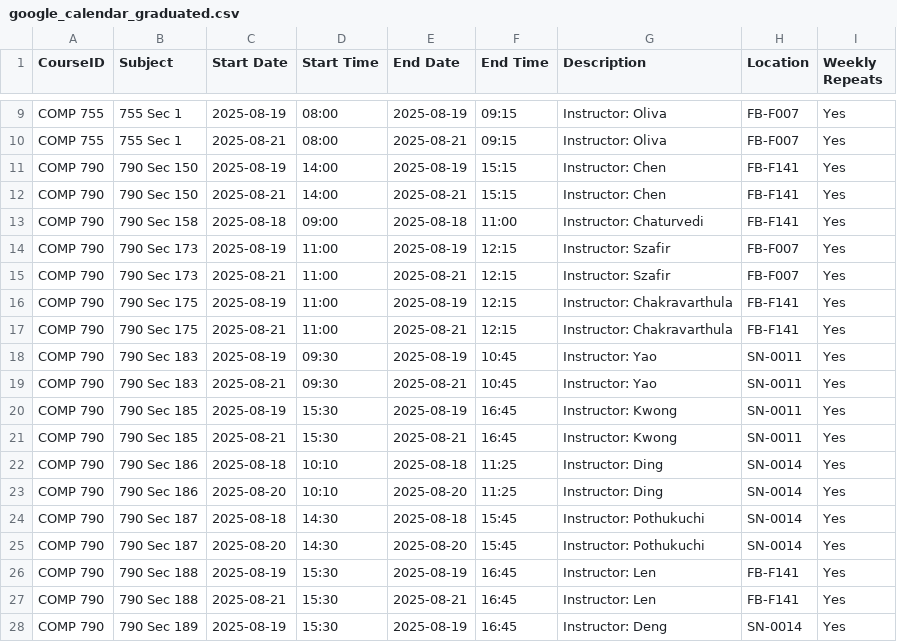
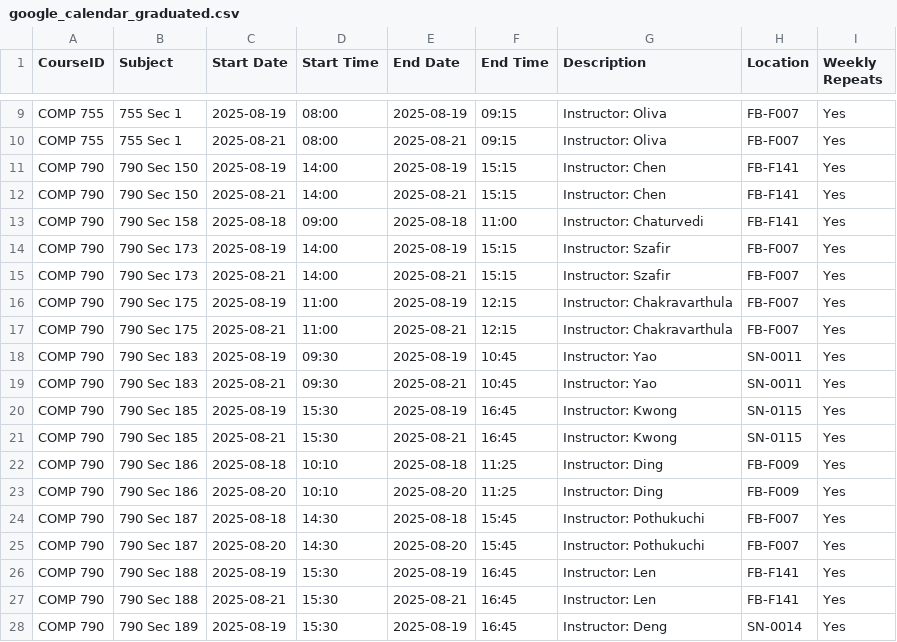
Before and after one commit to hashunc/UNC-CS-Course-Scheduling-mk2, a CSV file: data/Output/google_calendar_graduated.csv, drawn as a sheet; only a part is shown, gaps mark what is left out.

```diff
--- a/data/Output/google_calendar_graduated.csv
+++ b/data/Output/google_calendar_graduated.csv
@@ -13,14 +13,14 @@ COMP 790,790 Sec 150,2025-08-21,14:00,2025-08-21,15:15,Instructor: Chen,FB-F141,
 COMP 790,790 Sec 158,2025-08-18,09:00,2025-08-18,11:00,Instructor: Chaturvedi,FB-F141,Yes
-COMP 790,790 Sec 173,2025-08-19,11:00,2025-08-19,12:15,Instructor: Szafir,FB-F007,Yes
-COMP 790,790 Sec 173,2025-08-21,11:00,2025-08-21,12:15,Instructor: Szafir,FB-F007,Yes
-COMP 790,790 Sec 175,2025-08-19,11:00,2025-08-19,12:15,Instructor: Chakravarthula,FB-F141,Yes
-COMP 790,790 Sec 175,2025-08-21,11:00,2025-08-21,12:15,Instructor: Chakravarthula,FB-F141,Yes
+COMP 790,790 Sec 173,2025-08-19,14:00,2025-08-19,15:15,Instructor: Szafir,FB-F007,Yes
+COMP 790,790 Sec 173,2025-08-21,14:00,2025-08-21,15:15,Instructor: Szafir,FB-F007,Yes
+COMP 790,790 Sec 175,2025-08-19,11:00,2025-08-19,12:15,Instructor: Chakravarthula,FB-F007,Yes
+COMP 790,790 Sec 175,2025-08-21,11:00,2025-08-21,12:15,Instructor: Chakravarthula,FB-F007,Yes
 COMP 790,790 Sec 183,2025-08-19,09:30,2025-08-19,10:45,Instructor: Yao,SN-0011,Yes
 COMP 790,790 Sec 183,2025-08-21,09:30,2025-08-21,10:45,Instructor: Yao,SN-0011,Yes
-COMP 790,790 Sec 185,2025-08-19,15:30,2025-08-19,16:45,Instructor: Kwong,SN-0011,Yes
-COMP 790,790 Sec 185,2025-08-21,15:30,2025-08-21,16:45,Instructor: Kwong,SN-0011,Yes
-COMP 790,790 Sec 186,2025-08-18,10:10,2025-08-18,11:25,Instructor: Ding,SN-0014,Yes
-COMP 790,790 Sec 186,2025-08-20,10:10,2025-08-20,11:25,Instructor: Ding,SN-0014,Yes
-COMP 790,790 Sec 187,2025-08-18,14:30,2025-08-18,15:45,Instructor: Pothukuchi,SN-0014,Yes
-COMP 790,790 Sec 187,2025-08-20,14:30,2025-08-20,15:45,Instructor: Pothukuchi,SN-0014,Yes
+COMP 790,790 Sec 185,2025-08-19,15:30,2025-08-19,16:45,Instructor: Kwong,SN-0115,Yes
+COMP 790,790 Sec 185,2025-08-21,15:30,2025-08-21,16:45,Instructor: Kwong,SN-0115,Yes
+COMP 790,790 Sec 186,2025-08-18,10:10,2025-08-18,11:25,Instructor: Ding,FB-F009,Yes
+COMP 790,790 Sec 186,2025-08-20,10:10,2025-08-20,11:25,Instructor: Ding,FB-F009,Yes
+COMP 790,790 Sec 187,2025-08-18,14:30,2025-08-18,15:45,Instructor: Pothukuchi,FB-F007,Yes
+COMP 790,790 Sec 187,2025-08-20,14:30,2025-08-20,15:45,Instructor: Pothukuchi,FB-F007,Yes
 COMP 790,790 Sec 188,2025-08-19,15:30,2025-08-19,16:45,Instructor: Len,FB-F141,Yes
```
Also changed, not shown: data/CSV/schedule_output.csv, data/Output/google_calendar_undergraduate.csv, 2 other files.
